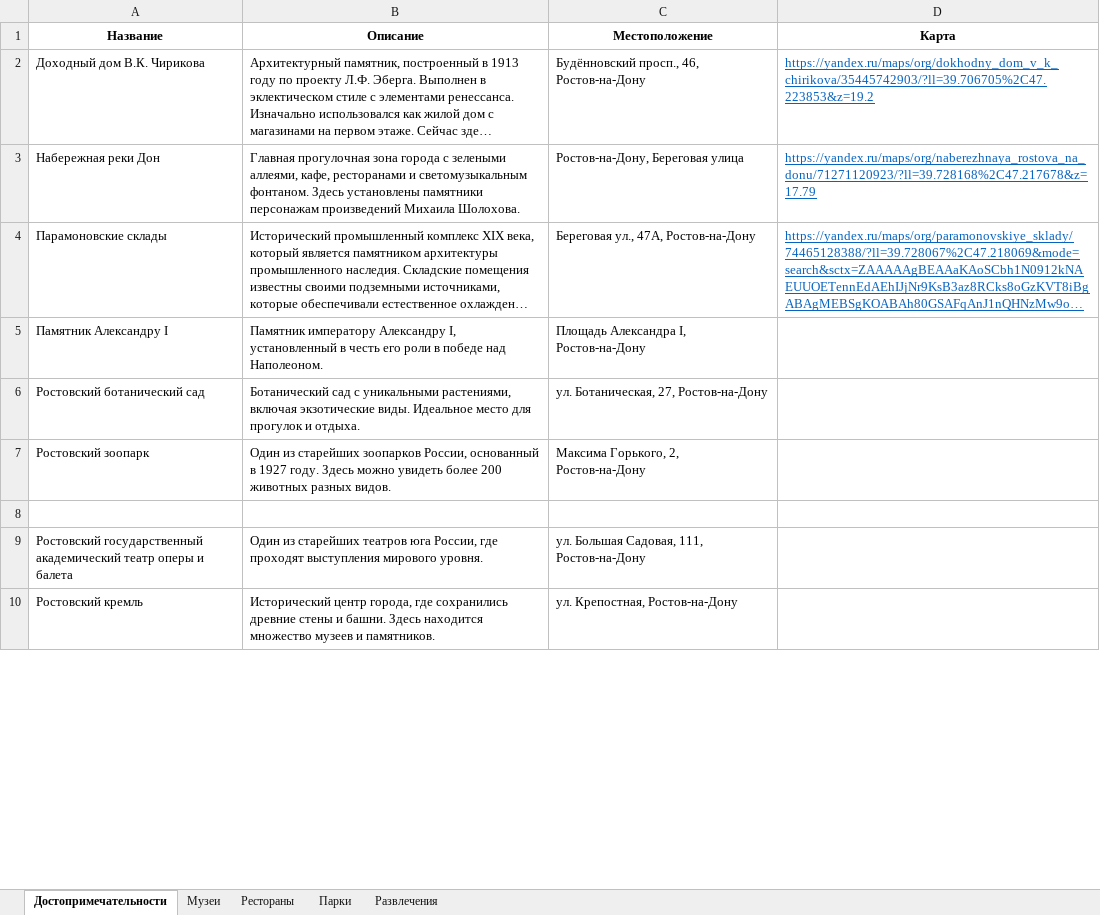
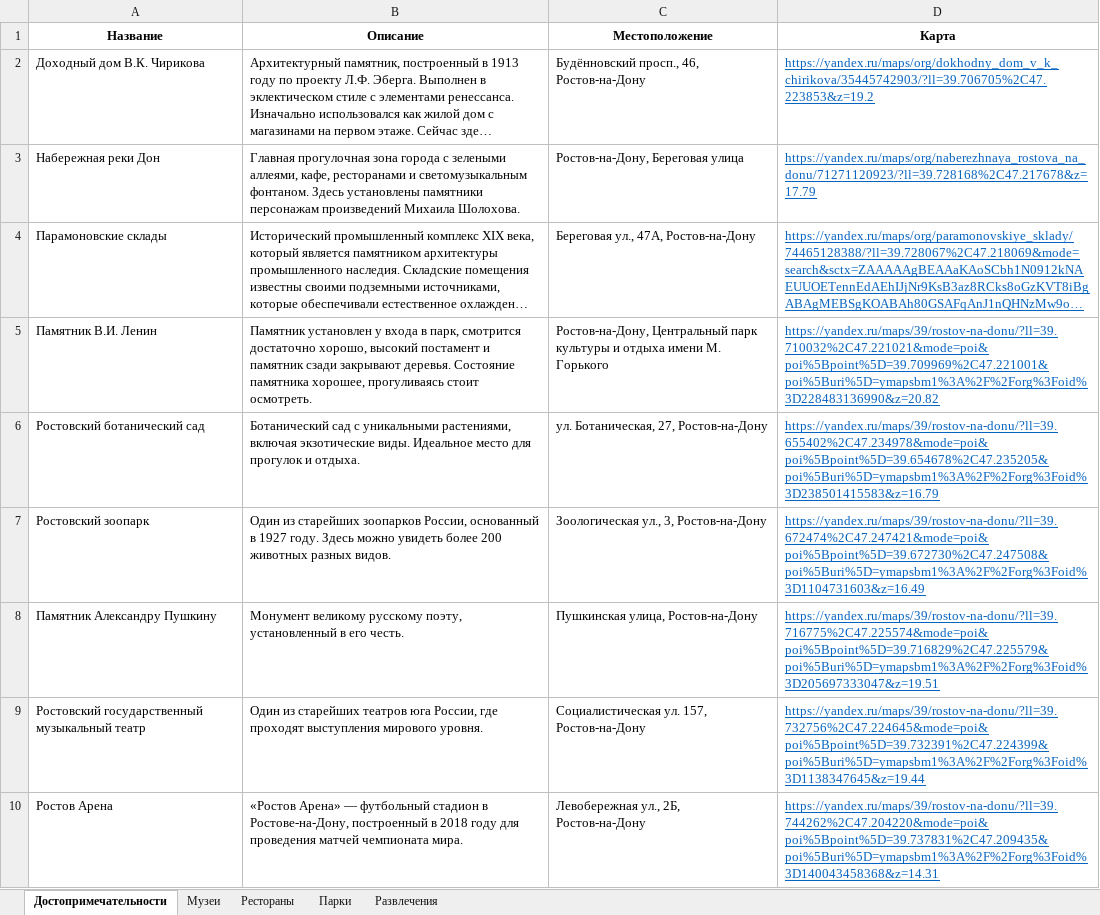
Before and after one commit to vladikgolosnoi/telegram_bot, an Excel workbook: TelegramBot/data/places.xlsx, sheet Достопримечательности, drawn as a sheet; only a part is shown; long unchanged cells end in …; values as stored, in another font and other column widths than the file's, no borders; removed rows and columns are numbered as before the commit, all else as after; the diff covers the shown part only; the diff names each change by its address in the sheet, - before the commit and + after, or states it on an @@ line.

```diff
--- a/TelegramBot/data/places.xlsx (sheet Достопримечательности)
+++ b/TelegramBot/data/places.xlsx (sheet Достопримечательности)
-row 5: Памятник Александру I | Памятник императору Александру I, установленный в честь его роли в победе над Наполеоном. | Площадь Александра I, Ростов-на-Дону
+row 5: Памятник В.И. Ленин | Памятник установлен у входа в парк, смотрится достаточно хорошо, высокий постамент и памятник сзади закрывают деревья. Состояние памятника хорошее, прогуливаясь стоит осмотреть. | Ростов-на-Дону, Центральный парк культуры и отдыха имени М. Горького | https://yandex.ru/maps/39/rostov-na-donu/?ll=39.710032%2C47.221021&mode=poi&poi%5Bpoint%5D=39.709969%2C47.221001&poi%5Buri%5D=ymapsbm1%3A%2F%2Forg%3Foid%3D228483136990&z=20.82
-D6 (Карта): (empty)
+D6 (Карта): https://yandex.ru/maps/39/rostov-na-donu/?ll=39.655402%2C47.234978&mode=poi&poi%5Bpoint%5D=39.654678%2C47.235205&poi%5Buri%5D=ymapsbm1%3A%2F%2Forg%3Foid%3D238501415583&z=16.79
-C7 (Местоположение): Максима Горького, 2, Ростов-на-Дону
+C7 (Местоположение): Зоологическая ул., 3, Ростов-на-Дону
-D7 (Карта): (empty)
+D7 (Карта): https://yandex.ru/maps/39/rostov-na-donu/?ll=39.672474%2C47.247421&mode=poi&poi%5Bpoint%5D=39.672730%2C47.247508&poi%5Buri%5D=ymapsbm1%3A%2F%2Forg%3Foid%3D1104731603&z=16.49
-row 8: (empty)
+row 8: Памятник Александру Пушкину | Монумент великому русскому поэту, установленный в его честь. | Пушкинская улица, Ростов-на-Дону | https://yandex.ru/maps/39/rostov-na-donu/?ll=39.716775%2C47.225574&mode=poi&poi%5Bpoint%5D=39.716829%2C47.225579&poi%5Buri%5D=ymapsbm1%3A%2F%2Forg%3Foid%3D205697333047&z=19.51
-row 9: Ростовский государственный академический театр оперы и балета | Один из старейших театров юга России, где проходят выступления мирового уровня. | ул. Большая Садовая, 111, Ростов-на-Дону
-row 10: Ростовский кремль | Исторический центр города, где сохранились древние стены и башни. Здесь находится множество музеев и памятников. | ул. Крепостная, Ростов-на-Дону
+row 9: Ростовский государственный музыкальный театр | Один из старейших театров юга России, где проходят выступления мирового уровня. | Социалистическая ул. 157, Ростов-на-Дону | https://yandex.ru/maps/39/rostov-na-donu/?ll=39.732756%2C47.224645&mode=poi&poi%5Bpoint%5D=39.732391%2C47.224399&poi%5Buri%5D=ymapsbm1%3A%2F%2Forg%3Foid%3D1138347645&z=19.44
+row 10: Ростов Арена | «Ростов Арена» — футбольный стадион в Ростове-на-Дону, построенный в 2018 году для проведения матчей чемпионата мира. | Левобережная ул., 2Б, Ростов-на-Дону | https://yandex.ru/maps/39/rostov-na-donu/?ll=39.744262%2C47.204220&mode=poi&poi%5Bpoint%5D=39.737831%2C47.209435&poi%5Buri%5D=ymapsbm1%3A%2F%2Forg%3Foid%3D140043458368&z=14.31
```
Also changed, not shown: 4 added rows, 4 removed rows and 1 edited cell elsewhere in this sheet, sheet Музеи, sheet Рестораны, sheet Развлечения, sheet Парки, 18 other files.
